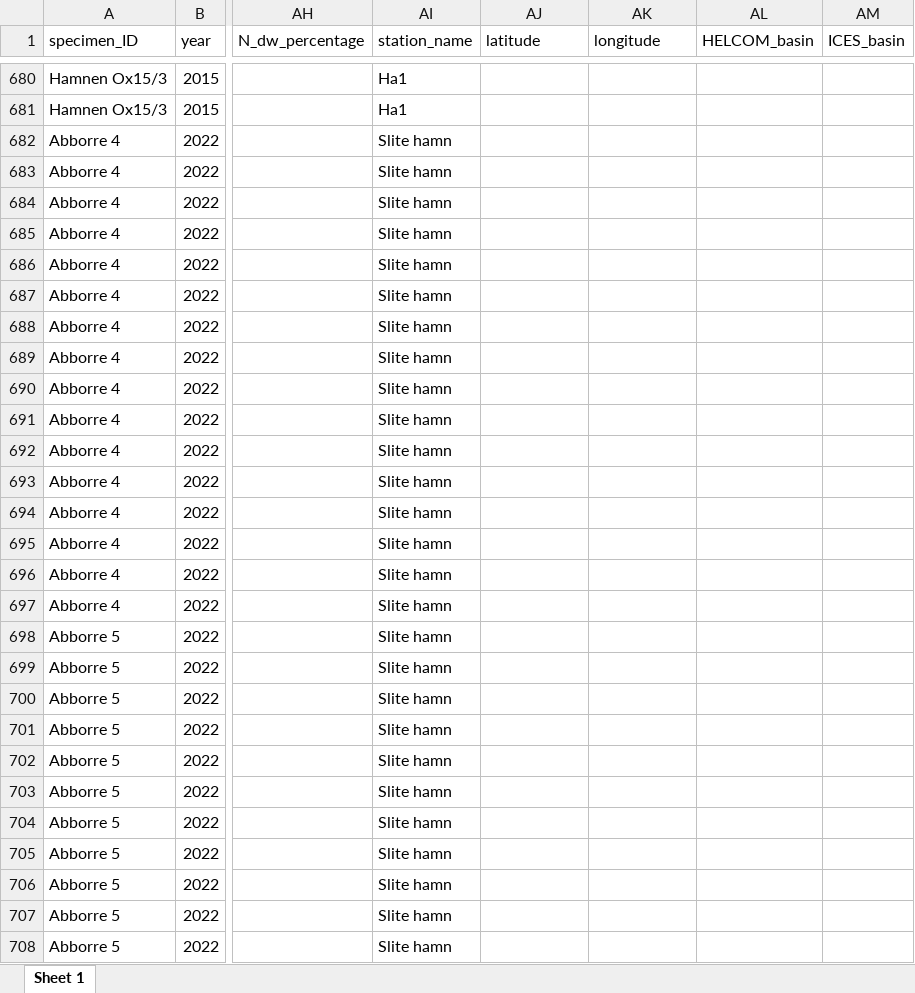
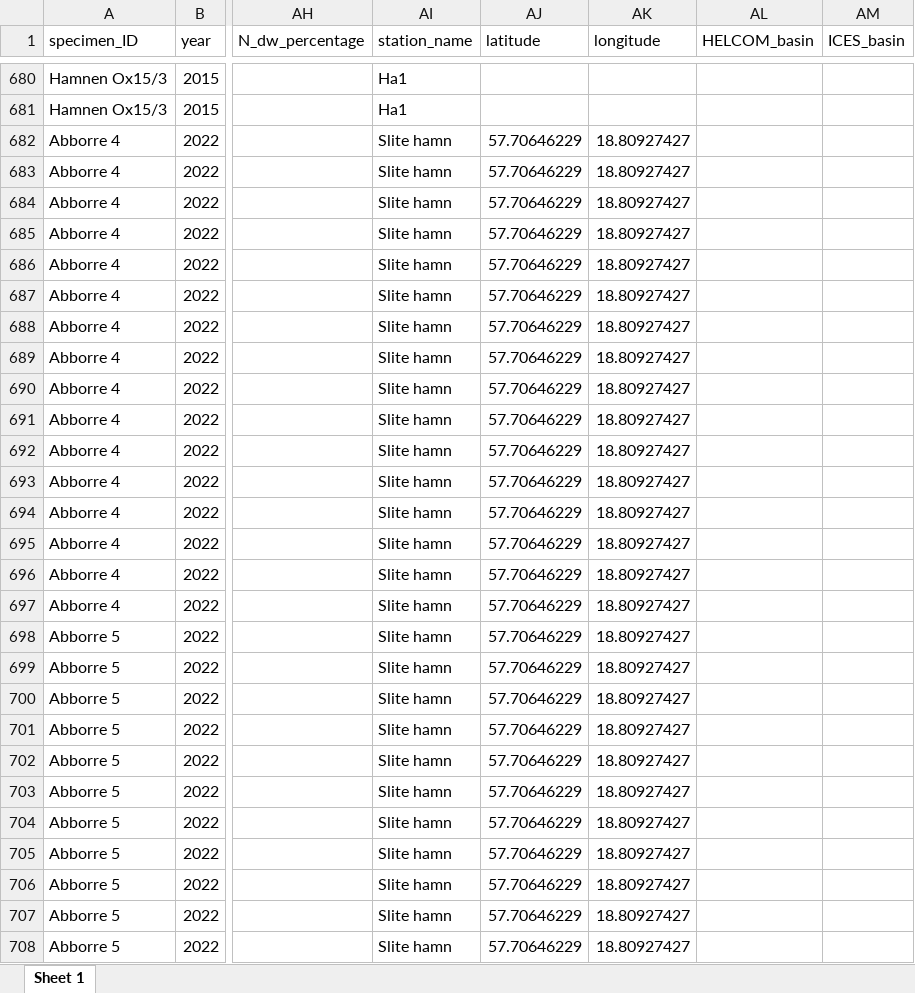
Before and after one commit to annelaerkes/BE_extraction_regional_monitoring, an Excel workbook: modified_data/SGU_download_contaminated_v2.xlsx, sheet Sheet 1, drawn as a sheet; only a part is shown, gaps mark what is left out; values as stored, in another font and other column widths than the file's, no borders; the diff covers the shown part only; the diff names each change by its address in the sheet, - before the commit and + after, or states it on an @@ line.

Commit message:
Added lat/long to stations

```diff
--- a/modified_data/SGU_download_contaminated_v2.xlsx (sheet Sheet 1)
+++ b/modified_data/SGU_download_contaminated_v2.xlsx (sheet Sheet 1)
-AJ682:AJ708 (latitude): (empty)
+AJ682:AJ708 (latitude): 57.70646229
-AK682:AK708 (longitude): (empty)
+AK682:AK708 (longitude): 18.80927427
```
Also changed, not shown: 1606 edited cells elsewhere in this sheet, 1 other file.
